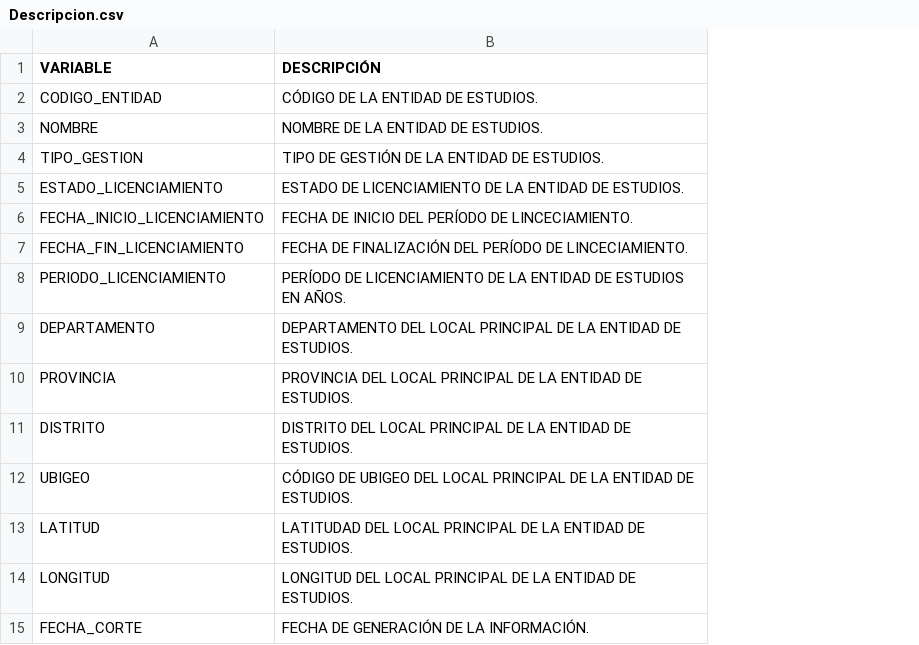
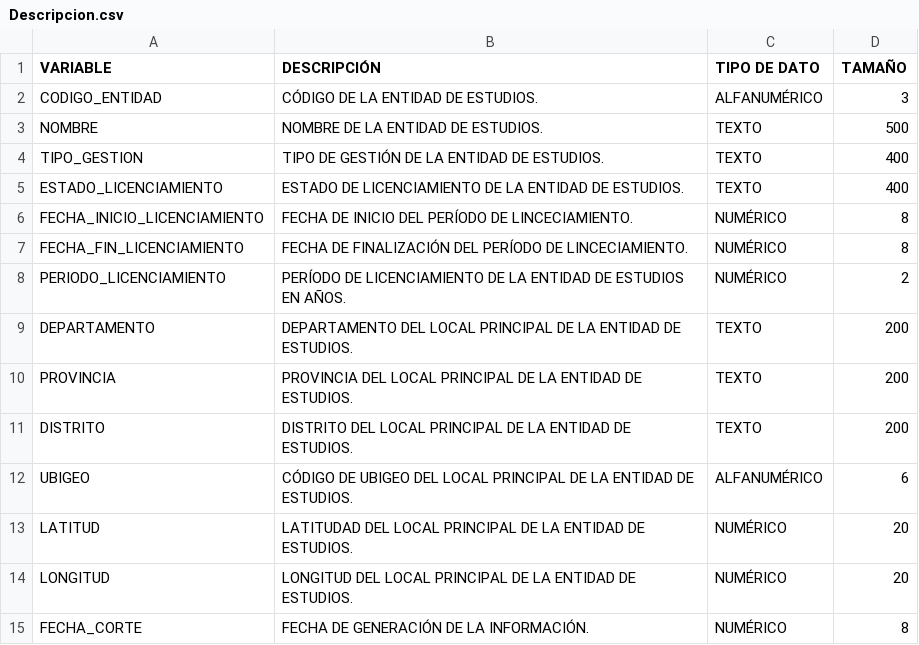
Before and after one commit to ximenarojo/proyecto-final, a CSV file: Descripcion.csv, drawn as a sheet; the diff names each change by its address in the sheet, - before the commit and + after, or states it on an @@ line.

Commit message:
Add files via upload

```diff
--- a/Descripcion.csv
+++ b/Descripcion.csv
+column C (TIPO DE DATO), rows 2-15: ALFANUMÉRICO | TEXTO | TEXTO | TEXTO | NUMÉRICO | NUMÉRICO | NUMÉRICO | TEXTO | TEXTO | TEXTO | ALFANUMÉRICO | NUMÉRICO | NUMÉRICO | NUMÉRICO
+column D (TAMAÑO), rows 2-15: 3 | 500 | 400 | 400 | 8 | 8 | 2 | 200 | 200 | 200 | 6 | 20 | 20 | 8
```
